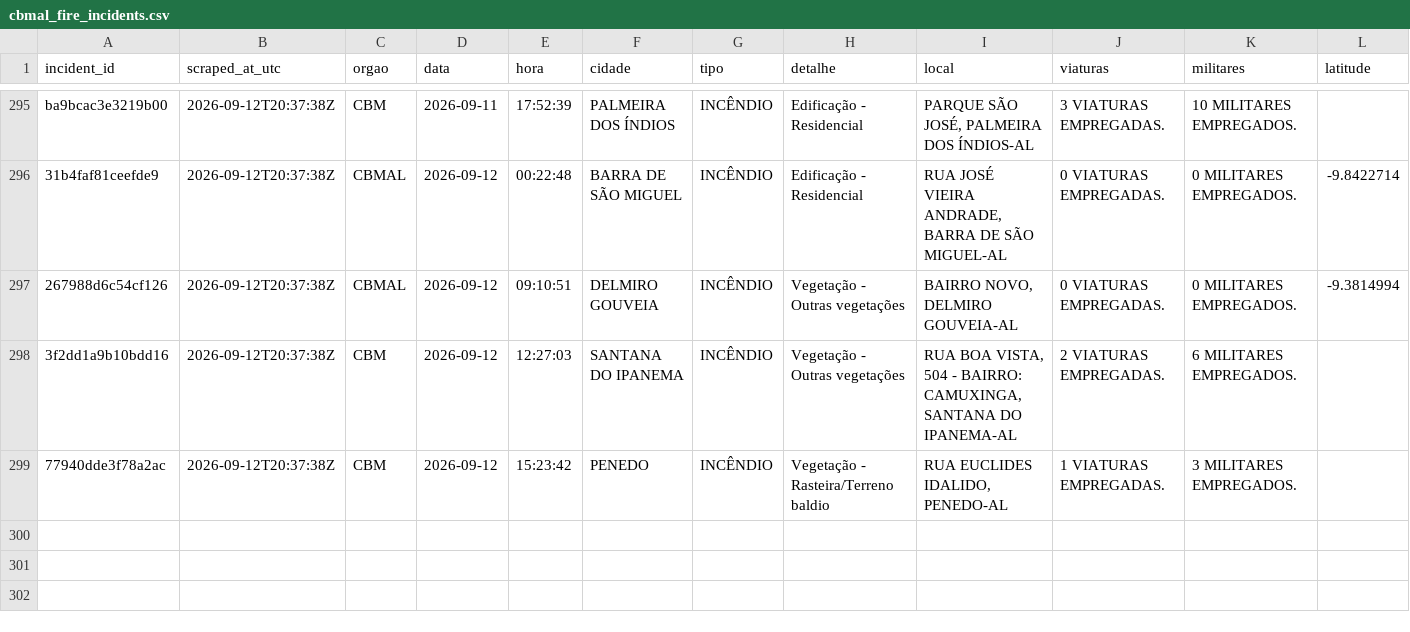
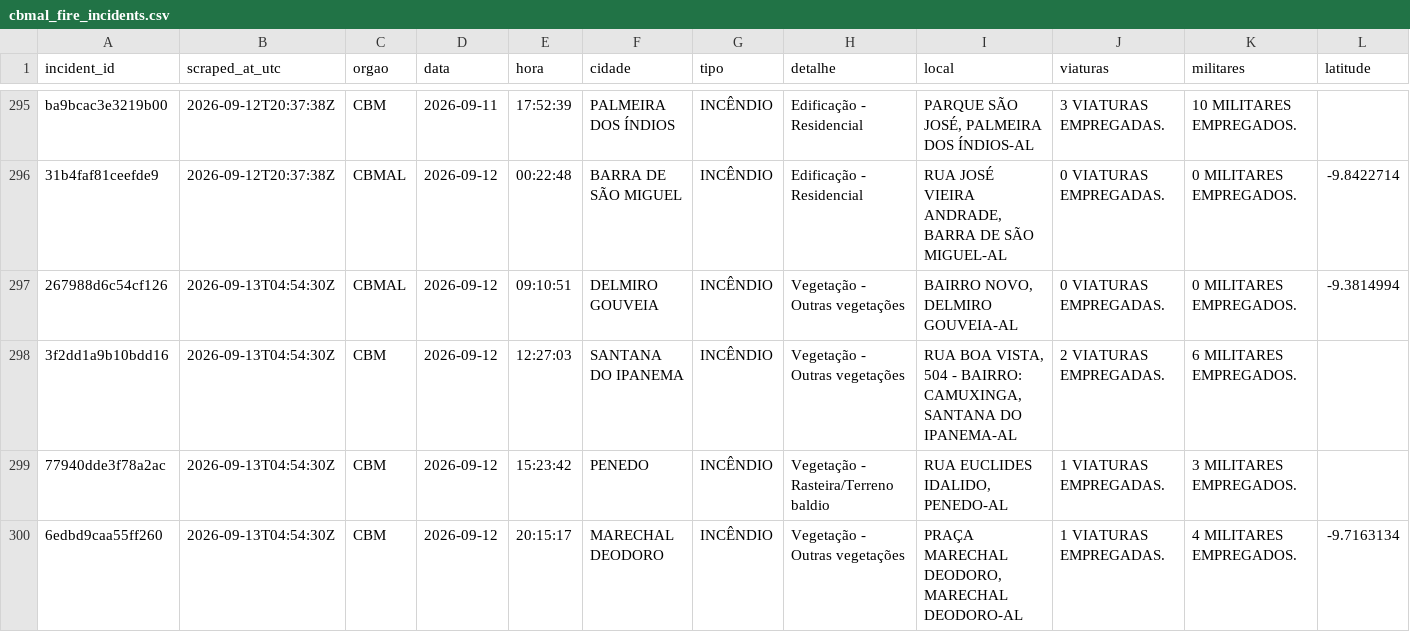
Before and after one commit to ajtga/fire-incidents, a CSV file: data/cbmal_fire_incidents.csv, drawn as a sheet; only a part is shown, gaps mark what is left out; rows hold the shown columns only; the diff names each change by its address in the sheet, - before the commit and + after, or states it on an @@ line.

```diff
--- a/data/cbmal_fire_incidents.csv
+++ b/data/cbmal_fire_incidents.csv
-B297:B299 (scraped_at_utc): 2026-09-12T20:37:38Z
+B297:B299 (scraped_at_utc): 2026-09-13T04:54:30Z
+row 300: 6edbd9caa55ff260 | 2026-09-13T04:54:30Z | CBM | 2026-09-12 | 20:15:17 | MARECHAL DEODORO | INCÊNDIO | Vegetação - Outras vegetações | PRAÇA MARECHAL DEODORO, MARECHAL DEODORO-AL | 1 VIATURAS EMPREGADAS. | 4 MILITARES EMPREGADOS. | -9.7163134
```
Also changed, not shown: data/scraper_run_log.csv, 1 other file.
